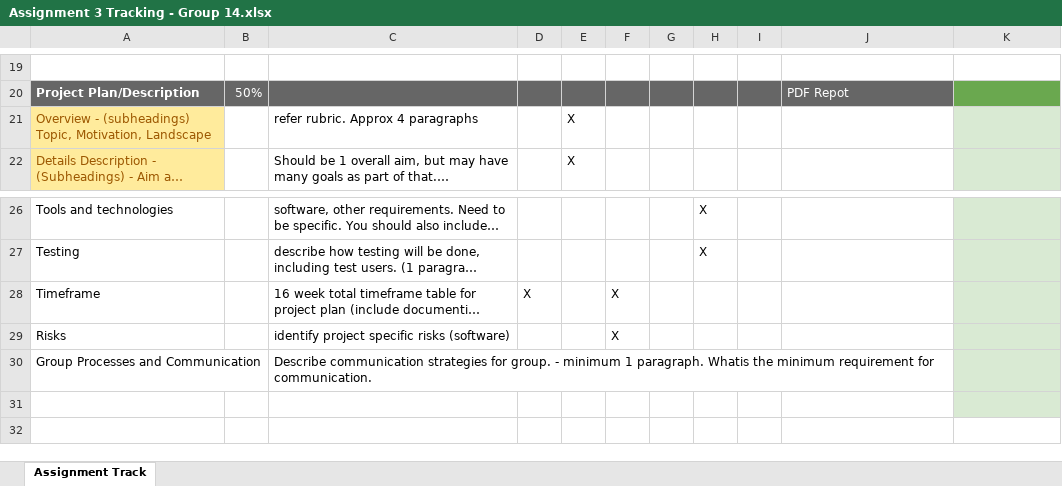
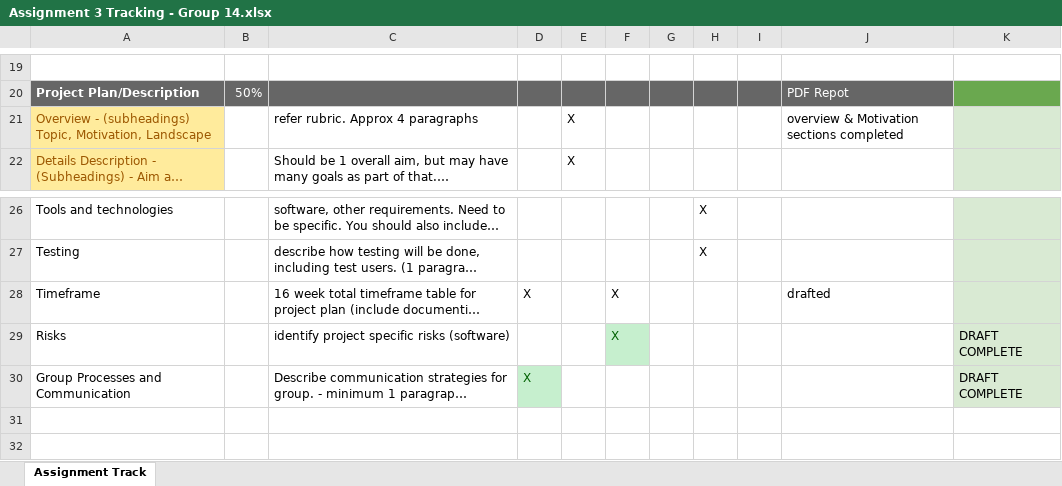
Before and after one commit to groupfourteen/assignment3, an Excel workbook: Assignment 3 Tracking - Group 14.xlsx, sheet Assignment Track, drawn as a sheet; only a part is shown, gaps mark what is left out; long unchanged cells end in …; values as stored, in another font and other column widths than the file's, no borders; the diff names each change by its address in the sheet, - before the commit and + after, or states it on an @@ line.

Commit message:
Group Processes added to project description doc, assignment tracker updated

```diff
--- a/Assignment 3 Tracking - Group 14.xlsx (sheet Assignment Track)
+++ b/Assignment 3 Tracking - Group 14.xlsx (sheet Assignment Track)
-J21: (empty)
+J21: overview & Motivation sections completed
-J28: (empty)
+J28: drafted
@@ F29 fill: none → #C6EFCE, text colour: black → #006100 @@
-K29:K30: (empty)
+K29:K30: DRAFT COMPLETE
-D30: (empty)
+D30: X
-D30 fill: none
+D30 fill: #C6EFCE
-K31 fill: #D9EAD3
+K31 fill: none
```
Also changed, not shown: 1 other file.
